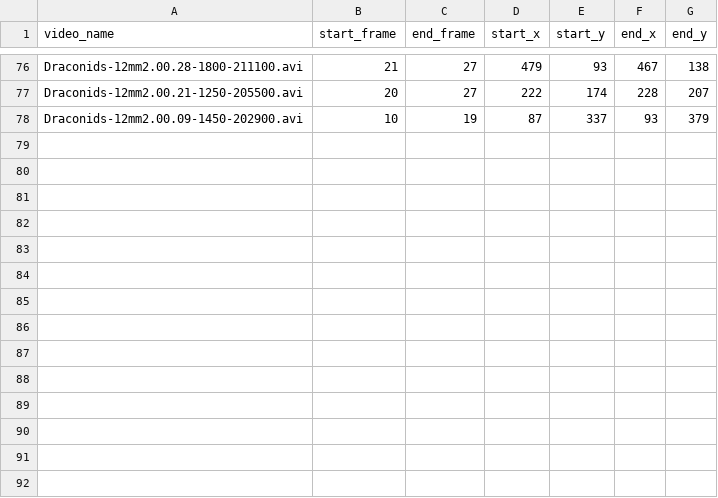
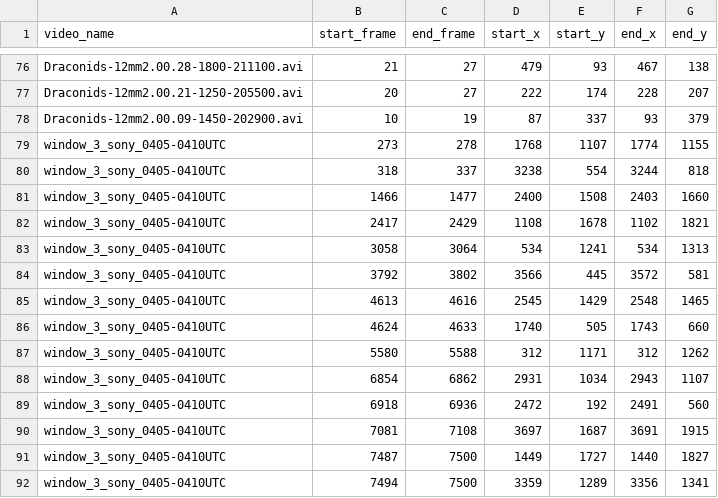
Before and after one commit to ejovo13/fmdt_python_clean, a CSV file: human_detections.csv, drawn as a sheet; only a part is shown, gaps mark what is left out.

Commit message:
add windoww_3_sony_0405-0410 ground truths

```diff
--- a/human_detections.csv
+++ b/human_detections.csv
@@ -78 +78,15 @@ Draconids-12mm2.00.21-1250-205500.avi,20,27,222,174,228,207
 Draconids-12mm2.00.09-1450-202900.avi,10,19,87,337,93,379
+window_3_sony_0405-0410UTC,273,278,1768,1107,1774,1155
+window_3_sony_0405-0410UTC,318,337,3238,554,3244,818
+window_3_sony_0405-0410UTC,1466,1477,2400,1508,2403,1660
+window_3_sony_0405-0410UTC,2417,2429,1108,1678,1102,1821
+window_3_sony_0405-0410UTC,3058,3064,534,1241,534,1313
+window_3_sony_0405-0410UTC,3792,3802,3566,445,3572,581
+window_3_sony_0405-0410UTC,4613,4616,2545,1429,2548,1465
+window_3_sony_0405-0410UTC,4624,4633,1740,505,1743,660
+window_3_sony_0405-0410UTC,5580,5588,312,1171,312,1262
+window_3_sony_0405-0410UTC,6854,6862,2931,1034,2943,1107
+window_3_sony_0405-0410UTC,6918,6936,2472,192,2491,560
+window_3_sony_0405-0410UTC,7081,7108,3697,1687,3691,1915
+window_3_sony_0405-0410UTC,7487,7500,1449,1727,1440,1827
+window_3_sony_0405-0410UTC,7494,7500,3359,1289,3356,1341
```
